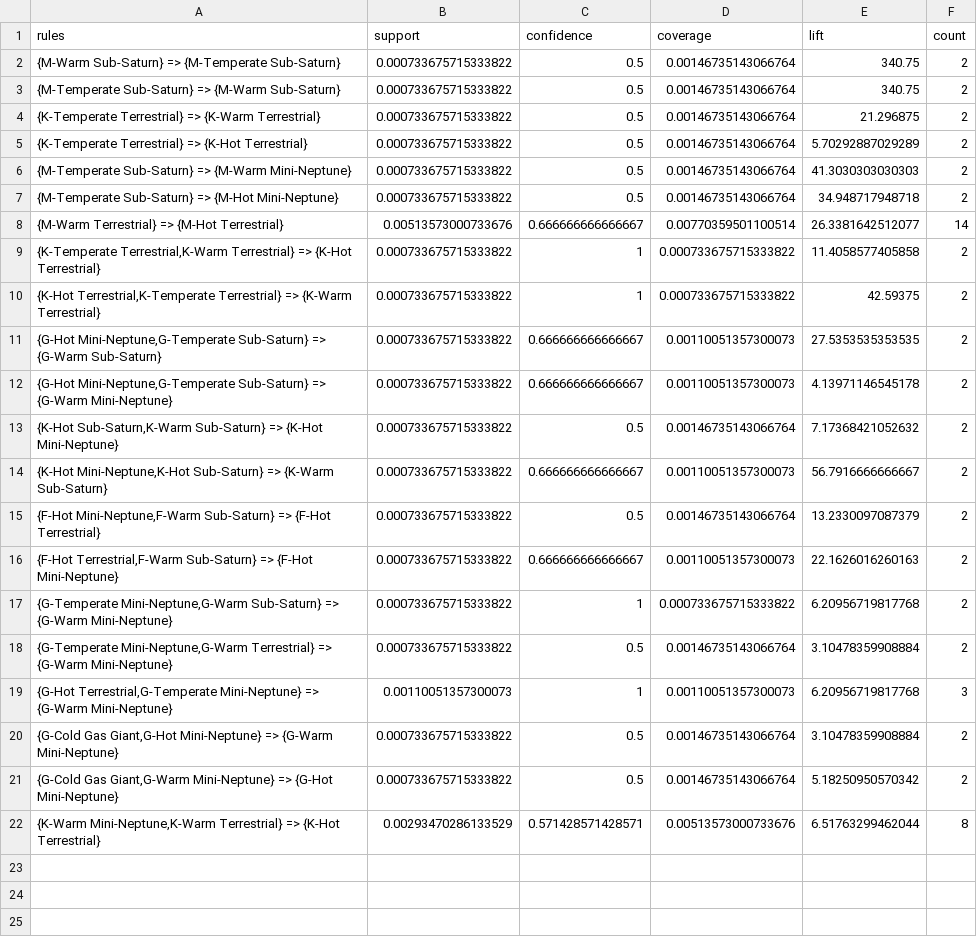
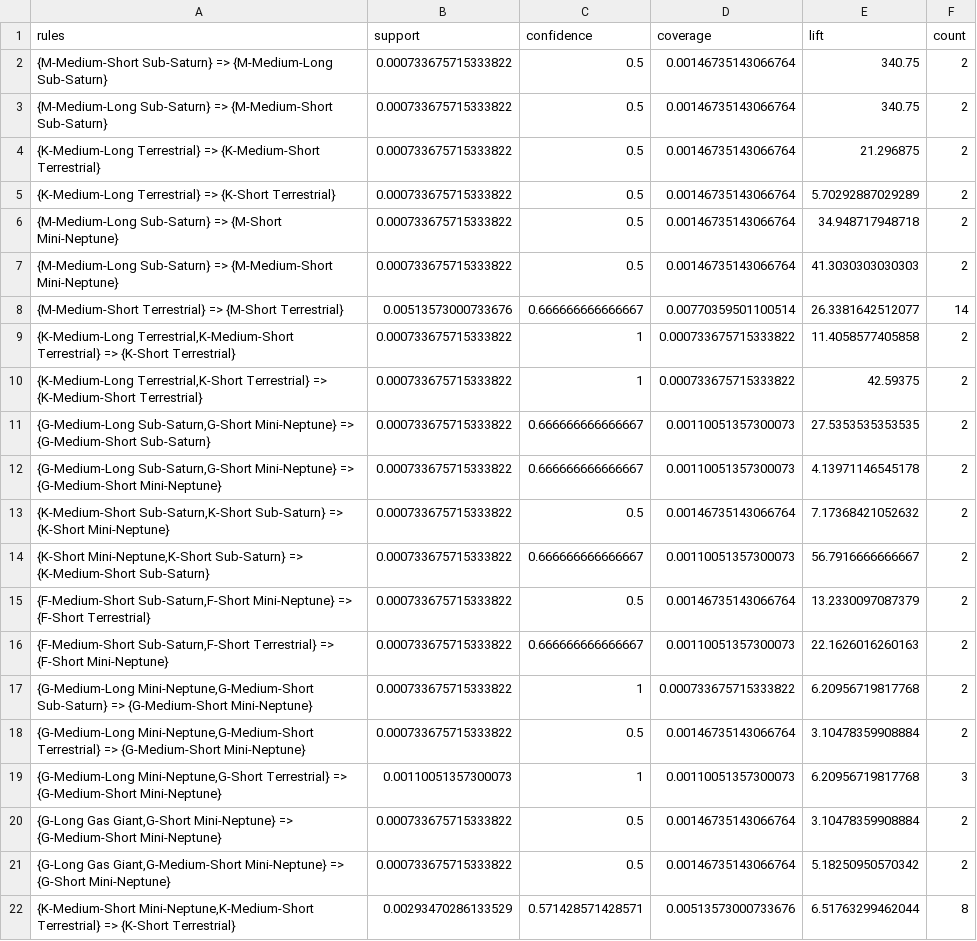
Before and after one commit to PrabhuLab/PIE, a CSV file: association_analysis/rules/stellar-planetAssoc_mainSeq_subTypes-rules.csv, drawn as a sheet.

```diff
--- a/association_analysis/rules/stellar-planetAssoc_mainSeq_subTypes-rules.csv
+++ b/association_analysis/rules/stellar-planetAssoc_mainSeq_subTypes-rules.csv
@@ -1,22 +1,22 @@
 "rules","support","confidence","coverage","lift","count"
-"{M-Warm Sub-Saturn} => {M-Temperate Sub-Saturn}",0.000733675715333822,0.5,0.00146735143066764,340.75,2
-"{M-Temperate Sub-Saturn} => {M-Warm Sub-Saturn}",0.000733675715333822,0.5,0.00146735143066764,340.75,2
-"{K-Temperate Terrestrial} => {K-Warm Terrestrial}",0.000733675715333822,0.5,0.00146735143066764,21.296875,2
-"{K-Temperate Terrestrial} => {K-Hot Terrestrial}",0.000733675715333822,0.5,0.00146735143066764,5.70292887029289,2
-"{M-Temperate Sub-Saturn} => {M-Warm Mini-Neptune}",0.000733675715333822,0.5,0.00146735143066764,41.3030303030303,2
-"{M-Temperate Sub-Saturn} => {M-Hot Mini-Neptune}",0.000733675715333822,0.5,0.00146735143066764,34.948717948718,2
-"{M-Warm Terrestrial} => {M-Hot Terrestrial}",0.00513573000733676,0.666666666666667,0.00770359501100514,26.3381642512077,14
-"{K-Temperate Terrestrial,K-Warm Terrestrial} => {K-Hot Terrestrial}",0.000733675715333822,1,0.000733675715333822,11.4058577405858,2
-"{K-Hot Terrestrial,K-Temperate Terrestrial} => {K-Warm Terrestrial}",0.000733675715333822,1,0.000733675715333822,42.59375,2
-"{G-Hot Mini-Neptune,G-Temperate Sub-Saturn} => {G-Warm Sub-Saturn}",0.000733675715333822,0.666666666666667,0.00110051357300073,27.5353535353535,2
-"{G-Hot Mini-Neptune,G-Temperate Sub-Saturn} => {G-Warm Mini-Neptune}",0.000733675715333822,0.666666666666667,0.00110051357300073,4.13971146545178,2
-"{K-Hot Sub-Saturn,K-Warm Sub-Saturn} => {K-Hot Mini-Neptune}",0.000733675715333822,0.5,0.00146735143066764,7.17368421052632,2
-"{K-Hot Mini-Neptune,K-Hot Sub-Saturn} => {K-Warm Sub-Saturn}",0.000733675715333822,0.666666666666667,0.00110051357300073,56.7916666666667,2
-"{F-Hot Mini-Neptune,F-Warm Sub-Saturn} => {F-Hot Terrestrial}",0.000733675715333822,0.5,0.00146735143066764,13.2330097087379,2
-"{F-Hot Terrestrial,F-Warm Sub-Saturn} => {F-Hot Mini-Neptune}",0.000733675715333822,0.666666666666667,0.00110051357300073,22.1626016260163,2
-"{G-Temperate Mini-Neptune,G-Warm Sub-Saturn} => {G-Warm Mini-Neptune}",0.000733675715333822,1,0.000733675715333822,6.20956719817768,2
-"{G-Temperate Mini-Neptune,G-Warm Terrestrial} => {G-Warm Mini-Neptune}",0.000733675715333822,0.5,0.00146735143066764,3.10478359908884,2
-"{G-Hot Terrestrial,G-Temperate Mini-Neptune} => {G-Warm Mini-Neptune}",0.00110051357300073,1,0.00110051357300073,6.20956719817768,3
-"{G-Cold Gas Giant,G-Hot Mini-Neptune} => {G-Warm Mini-Neptune}",0.000733675715333822,0.5,0.00146735143066764,3.10478359908884,2
-"{G-Cold Gas Giant,G-Warm Mini-Neptune} => {G-Hot Mini-Neptune}",0.000733675715333822,0.5,0.00146735143066764,5.18250950570342,2
-"{K-Warm Mini-Neptune,K-Warm Terrestrial} => {K-Hot Terrestrial}",0.00293470286133529,0.571428571428571,0.00513573000733676,6.51763299462044,8
+"{M-Medium-Short Sub-Saturn} => {M-Medium-Long Sub-Saturn}",0.000733675715333822,0.5,0.00146735143066764,340.75,2
+"{M-Medium-Long Sub-Saturn} => {M-Medium-Short Sub-Saturn}",0.000733675715333822,0.5,0.00146735143066764,340.75,2
+"{K-Medium-Long Terrestrial} => {K-Medium-Short Terrestrial}",0.000733675715333822,0.5,0.00146735143066764,21.296875,2
+"{K-Medium-Long Terrestrial} => {K-Short Terrestrial}",0.000733675715333822,0.5,0.00146735143066764,5.70292887029289,2
+"{M-Medium-Long Sub-Saturn} => {M-Short Mini-Neptune}",0.000733675715333822,0.5,0.00146735143066764,34.948717948718,2
+"{M-Medium-Long Sub-Saturn} => {M-Medium-Short Mini-Neptune}",0.000733675715333822,0.5,0.00146735143066764,41.3030303030303,2
+"{M-Medium-Short Terrestrial} => {M-Short Terrestrial}",0.00513573000733676,0.666666666666667,0.00770359501100514,26.3381642512077,14
+"{K-Medium-Long Terrestrial,K-Medium-Short Terrestrial} => {K-Short Terrestrial}",0.000733675715333822,1,0.000733675715333822,11.4058577405858,2
+"{K-Medium-Long Terrestrial,K-Short Terrestrial} => {K-Medium-Short Terrestrial}",0.000733675715333822,1,0.000733675715333822,42.59375,2
+"{G-Medium-Long Sub-Saturn,G-Short Mini-Neptune} => {G-Medium-Short Sub-Saturn}",0.000733675715333822,0.666666666666667,0.00110051357300073,27.5353535353535,2
+"{G-Medium-Long Sub-Saturn,G-Short Mini-Neptune} => {G-Medium-Short Mini-Neptune}",0.000733675715333822,0.666666666666667,0.00110051357300073,4.13971146545178,2
+"{K-Medium-Short Sub-Saturn,K-Short Sub-Saturn} => {K-Short Mini-Neptune}",0.000733675715333822,0.5,0.00146735143066764,7.17368421052632,2
+"{K-Short Mini-Neptune,K-Short Sub-Saturn} => {K-Medium-Short Sub-Saturn}",0.000733675715333822,0.666666666666667,0.00110051357300073,56.7916666666667,2
+"{F-Medium-Short Sub-Saturn,F-Short Mini-Neptune} => {F-Short Terrestrial}",0.000733675715333822,0.5,0.00146735143066764,13.2330097087379,2
+"{F-Medium-Short Sub-Saturn,F-Short Terrestrial} => {F-Short Mini-Neptune}",0.000733675715333822,0.666666666666667,0.00110051357300073,22.1626016260163,2
+"{G-Medium-Long Mini-Neptune,G-Medium-Short Sub-Saturn} => {G-Medium-Short Mini-Neptune}",0.000733675715333822,1,0.000733675715333822,6.20956719817768,2
+"{G-Medium-Long Mini-Neptune,G-Medium-Short Terrestrial} => {G-Medium-Short Mini-Neptune}",0.000733675715333822,0.5,0.00146735143066764,3.10478359908884,2
+"{G-Medium-Long Mini-Neptune,G-Short Terrestrial} => {G-Medium-Short Mini-Neptune}",0.00110051357300073,1,0.00110051357300073,6.20956719817768,3
+"{G-Long Gas Giant,G-Short Mini-Neptune} => {G-Medium-Short Mini-Neptune}",0.000733675715333822,0.5,0.00146735143066764,3.10478359908884,2
+"{G-Long Gas Giant,G-Medium-Short Mini-Neptune} => {G-Short Mini-Neptune}",0.000733675715333822,0.5,0.00146735143066764,5.18250950570342,2
+"{K-Medium-Short Mini-Neptune,K-Medium-Short Terrestrial} => {K-Short Terrestrial}",0.00293470286133529,0.571428571428571,0.00513573000733676,6.51763299462044,8
```
Also changed, not shown: association_analysis/rules/planetAssoc_mainSeq_subTypes-rules.csv, association_analysis/rules/planetAssoc_subTypes-rules.csv, 20 other files.
